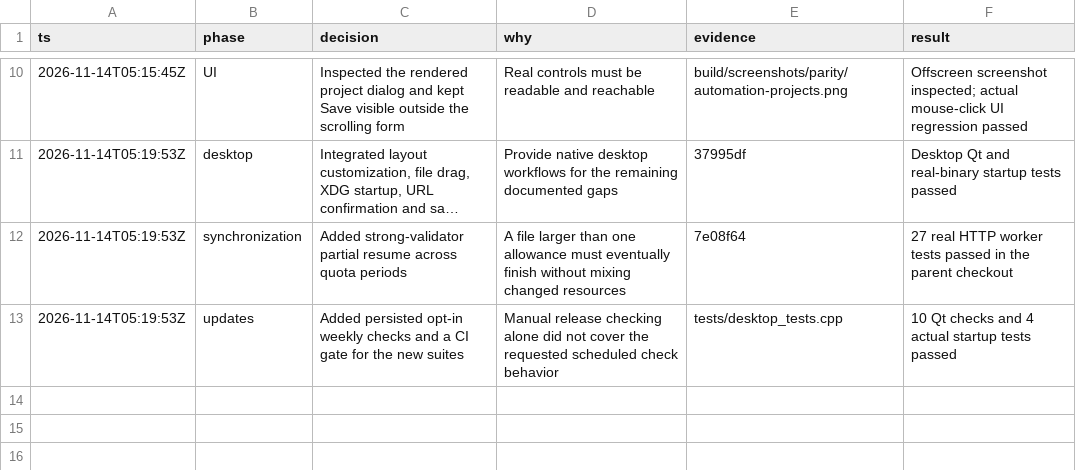
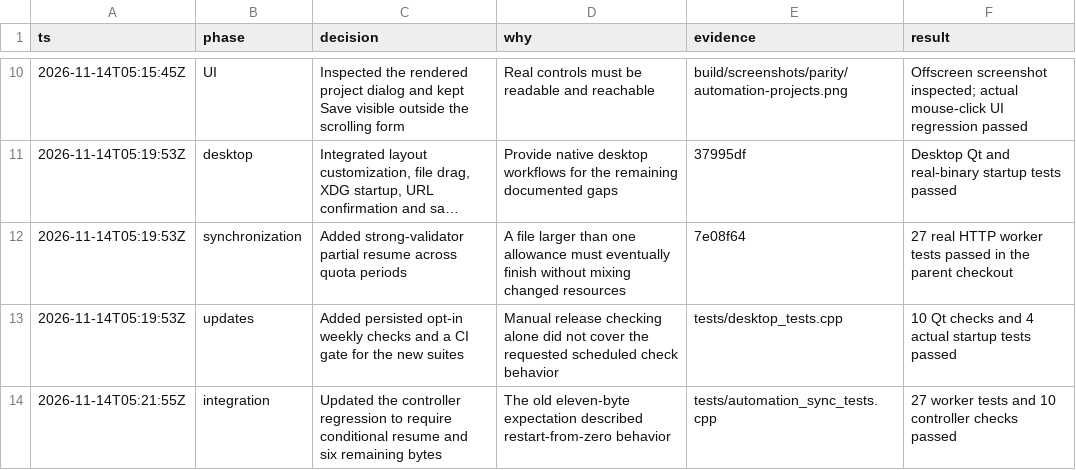
Before and after one commit to earlyhours/idm-oss, a TSV file: .audit/idm-parity.tsv, drawn as a sheet; only a part is shown, gaps mark what is left out; long unchanged cells end in …; the diff names each change by its address in the sheet, - before the commit and + after, or states it on an @@ line.

Commit message:
Verify conditional sync resume through the controller and document project limits

```diff
--- a/.audit/idm-parity.tsv
+++ b/.audit/idm-parity.tsv
+row 14: 2026-11-14T05:21:55Z | integration | Updated the controller regression to require conditional resume and six remaining bytes | The old eleven-byte expectation described restart-from-zero behavior | tests/automation_sync_tests.cpp | 27 worker tests and 10 controller checks passed
```
Also changed, not shown: 2 other files.
